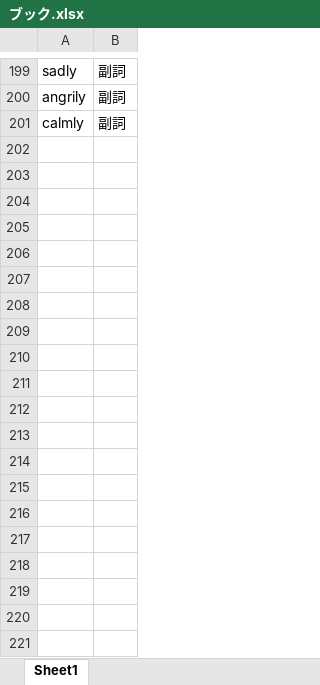
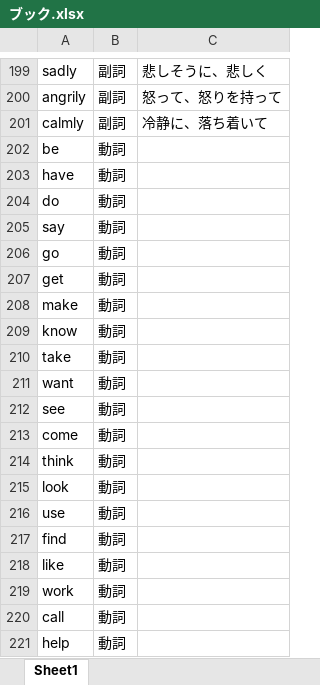
Before and after one commit to lyios/english, an Excel workbook: ブック.xlsx, sheet Sheet1, drawn as a sheet; only a part is shown, gaps mark what is left out; values as stored, in another font and other column widths than the file's, no borders; the diff covers the shown part only; the diff names each change by its address in the sheet, - before the commit and + after, or states it on an @@ line.

Commit message:
ｇｃｋｊ

```diff
--- a/ブック.xlsx (sheet Sheet1)
+++ b/ブック.xlsx (sheet Sheet1)
+column C, rows 199-201: 悲しそうに、悲しく | 怒って、怒りを持って | 冷静に、落ち着いて
+row 202: be | 動詞
+row 203: have | 動詞
+row 204: do | 動詞
+row 205: say | 動詞
+row 206: go | 動詞
+row 207: get | 動詞
+row 208: make | 動詞
+row 209: know | 動詞
+row 210: take | 動詞
+row 211: want | 動詞
+row 212: see | 動詞
+row 213: come | 動詞
+row 214: think | 動詞
+row 215: look | 動詞
+row 216: use | 動詞
+row 217: find | 動詞
+row 218: like | 動詞
+row 219: work | 動詞
+row 220: call | 動詞
+row 221: help | 動詞
```
Also changed, not shown: 132 added rows and 1 edited cell elsewhere in this sheet.
